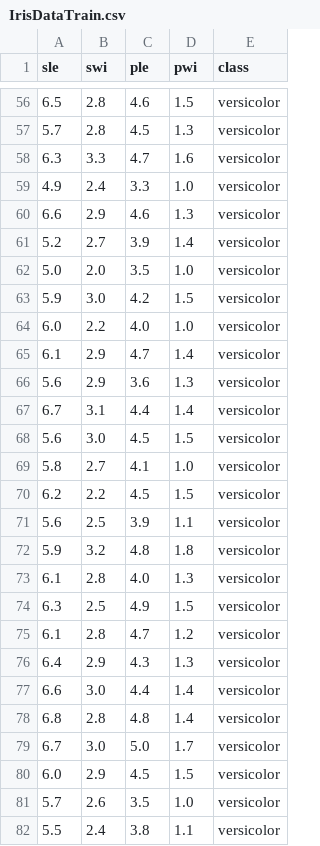
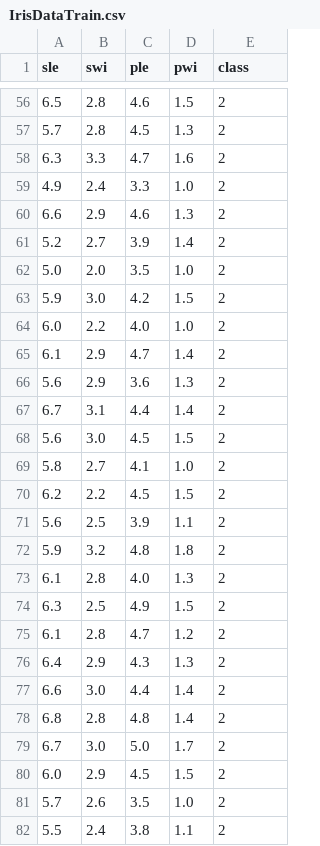
Before and after one commit to Krzysztof21/AGDS, a CSV file: IrisDataTrain.csv, drawn as a sheet; only a part is shown, gaps mark what is left out; the diff covers the shown part only.

```diff
--- a/IrisDataTrain.csv
+++ b/IrisDataTrain.csv
@@ -56,27 +56,27 @@ sle,swi,ple,pwi,class
-6.5,2.8,4.6,1.5,versicolor
-5.7,2.8,4.5,1.3,versicolor
-6.3,3.3,4.7,1.6,versicolor
-4.9,2.4,3.3,1.0,versicolor
-6.6,2.9,4.6,1.3,versicolor
-5.2,2.7,3.9,1.4,versicolor
-5.0,2.0,3.5,1.0,versicolor
-5.9,3.0,4.2,1.5,versicolor
-6.0,2.2,4.0,1.0,versicolor
-6.1,2.9,4.7,1.4,versicolor
-5.6,2.9,3.6,1.3,versicolor
-6.7,3.1,4.4,1.4,versicolor
-5.6,3.0,4.5,1.5,versicolor
-5.8,2.7,4.1,1.0,versicolor
-6.2,2.2,4.5,1.5,versicolor
-5.6,2.5,3.9,1.1,versicolor
-5.9,3.2,4.8,1.8,versicolor
-6.1,2.8,4.0,1.3,versicolor
-6.3,2.5,4.9,1.5,versicolor
-6.1,2.8,4.7,1.2,versicolor
-6.4,2.9,4.3,1.3,versicolor
-6.6,3.0,4.4,1.4,versicolor
-6.8,2.8,4.8,1.4,versicolor
-6.7,3.0,5.0,1.7,versicolor
-6.0,2.9,4.5,1.5,versicolor
-5.7,2.6,3.5,1.0,versicolor
-5.5,2.4,3.8,1.1,versicolor
+6.5,2.8,4.6,1.5,2
+5.7,2.8,4.5,1.3,2
+6.3,3.3,4.7,1.6,2
+4.9,2.4,3.3,1.0,2
+6.6,2.9,4.6,1.3,2
+5.2,2.7,3.9,1.4,2
+5.0,2.0,3.5,1.0,2
+5.9,3.0,4.2,1.5,2
+6.0,2.2,4.0,1.0,2
+6.1,2.9,4.7,1.4,2
+5.6,2.9,3.6,1.3,2
+6.7,3.1,4.4,1.4,2
+5.6,3.0,4.5,1.5,2
+5.8,2.7,4.1,1.0,2
+6.2,2.2,4.5,1.5,2
+5.6,2.5,3.9,1.1,2
+5.9,3.2,4.8,1.8,2
+6.1,2.8,4.0,1.3,2
+6.3,2.5,4.9,1.5,2
+6.1,2.8,4.7,1.2,2
+6.4,2.9,4.3,1.3,2
+6.6,3.0,4.4,1.4,2
+6.8,2.8,4.8,1.4,2
+6.7,3.0,5.0,1.7,2
+6.0,2.9,4.5,1.5,2
+5.7,2.6,3.5,1.0,2
+5.5,2.4,3.8,1.1,2
```
Also changed, not shown: 123 edited cells elsewhere in this file, 2 other files.
